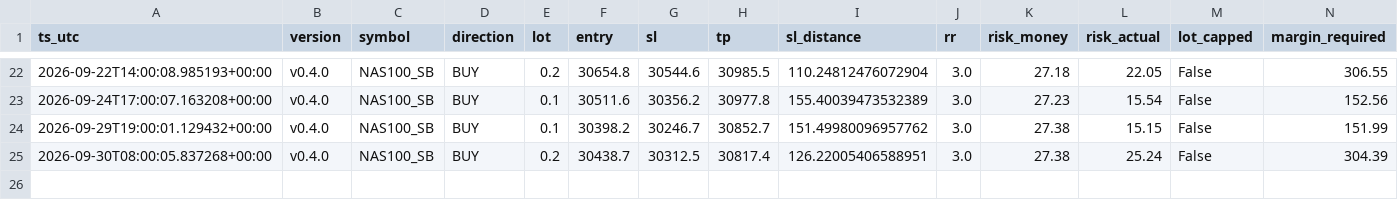
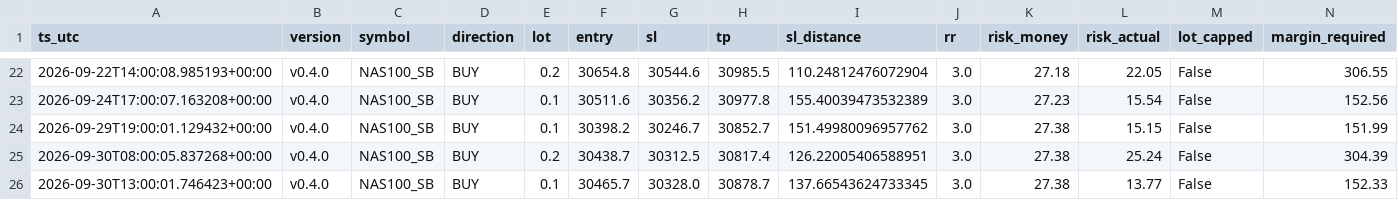
Before and after one commit to jorgenofuentes/tb-logs, a CSV file: trades_NAS100_SB_v0.4.0.csv, drawn as a sheet; only a part is shown, gaps mark what is left out; rows hold the shown columns only; the diff names each change by its address in the sheet, - before the commit and + after, or states it on an @@ line.

```diff
--- a/trades_NAS100_SB_v0.4.0.csv
+++ b/trades_NAS100_SB_v0.4.0.csv
+row 26: 2026-09-30T13:00:01.746423+00:00 | v0.4.0 | NAS100_SB | BUY | 0.1 | 30465.7 | 30328.0 | 30878.7 | 137.66543624733345 | 3.0 | 27.38 | 13.77 | False | 152.33
```
Also changed, not shown: signals_NAS100_SB_v0.4.0.csv, signals_US500_SB_v0.4.0.csv, 5 other files.
